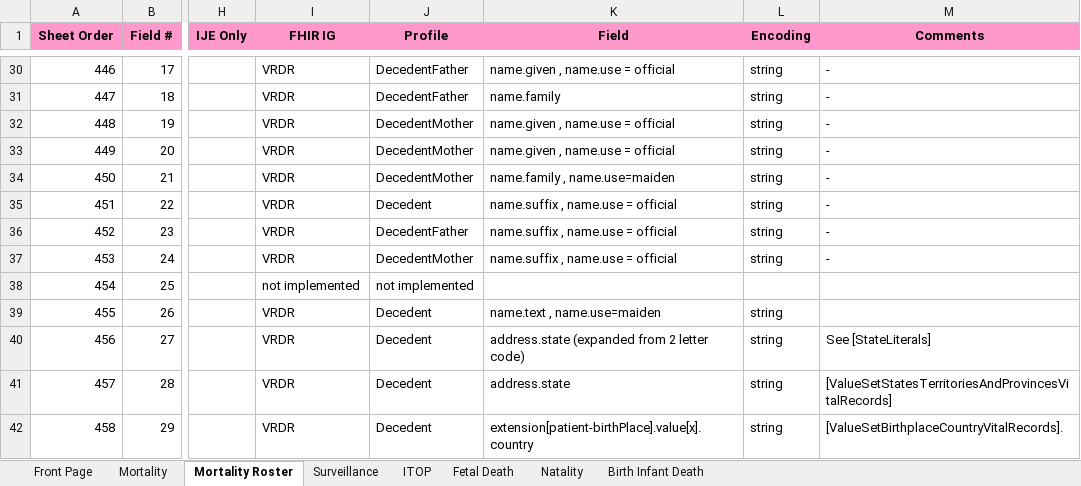
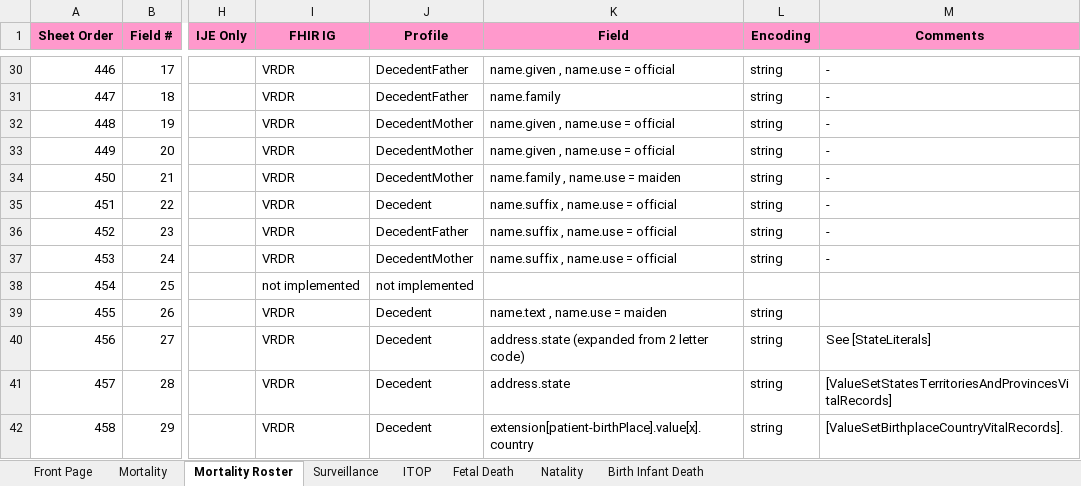
Before and after one commit to HL7/vrdr, an Excel workbook: input/images/IJE_File_Layouts_and_FHIR_Mapping_24-06-21.xlsx, sheet Mortality Roster, drawn as a sheet; only a part is shown, gaps mark what is left out; values as stored, in another font and other column widths than the file's, no borders; the diff names each change by its address in the sheet, - before the commit and + after, or states it on an @@ line.

```diff
--- a/input/images/IJE_File_Layouts_and_FHIR_Mapping_24-06-21.xlsx (sheet Mortality Roster)
+++ b/input/images/IJE_File_Layouts_and_FHIR_Mapping_24-06-21.xlsx (sheet Mortality Roster)
-K34 (Field): name.family , name.use=maiden
+K34 (Field): name.family , name.use = maiden
-K39 (Field): name.text , name.use=maiden
+K39 (Field): name.text , name.use = maiden
```
Also changed, not shown: sheet Surveillance, sheet Mortality, 7 other files.
